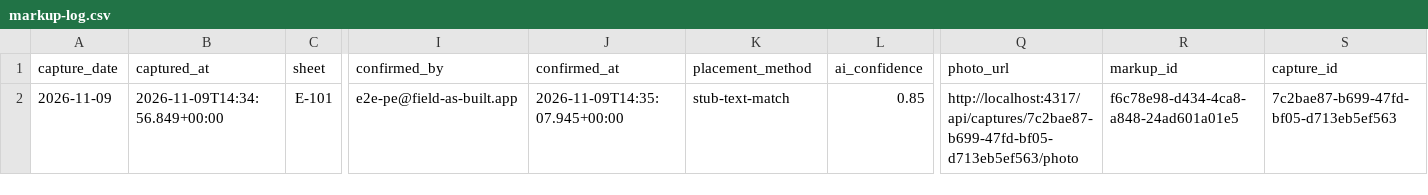
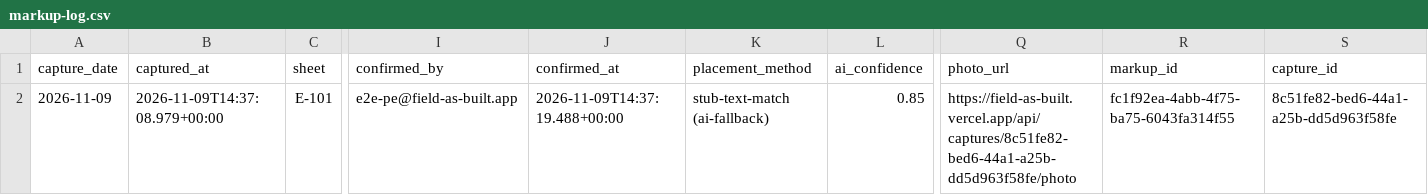
Before and after one commit to Matfron13/field-as-built, a CSV file: out/markup-log.csv, drawn as a sheet; only a part is shown, gaps mark what is left out; the diff names each change by its address in the sheet, - before the commit and + after, or states it on an @@ line.

```diff
--- a/out/markup-log.csv
+++ b/out/markup-log.csv
-B2 (captured_at): 2026-11-09T14:34:56.849+00:00
+B2 (captured_at): 2026-11-09T14:37:08.979+00:00
-J2 (confirmed_at): 2026-11-09T14:35:07.945+00:00
+J2 (confirmed_at): 2026-11-09T14:37:19.488+00:00
-K2 (placement_method): stub-text-match
+K2 (placement_method): stub-text-match (ai-fallback)
-Q2 (photo_url): http://localhost:4317/api/captures/7c2bae87-b699-47fd-bf05-d713eb5ef563/photo
+Q2 (photo_url): https://field-as-built.vercel.app/api/captures/8c51fe82-bed6-44a1-a25b-dd5d963f58fe/photo
-R2 (markup_id): f6c78e98-d434-4ca8-a848-24ad601a01e5
+R2 (markup_id): fc1f92ea-4abb-4f75-ba75-6043fa314f55
-S2 (capture_id): 7c2bae87-b699-47fd-bf05-d713eb5ef563
+S2 (capture_id): 8c51fe82-bed6-44a1-a25b-dd5d963f58fe
```
Also changed, not shown: 8 other files.
